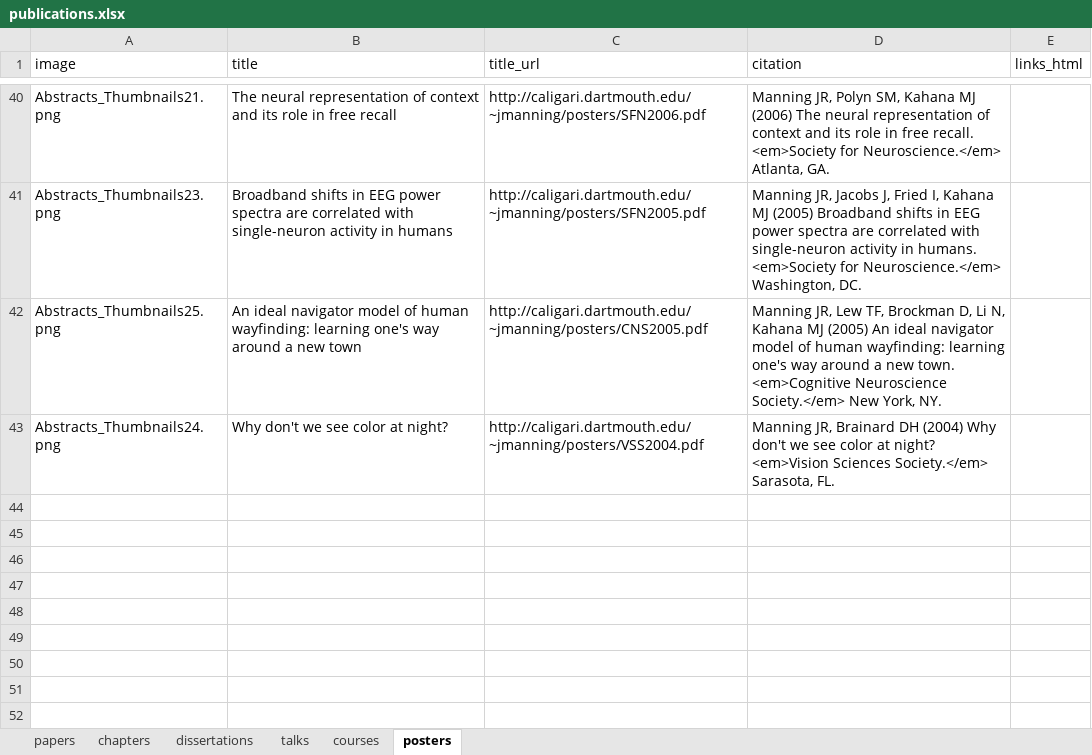
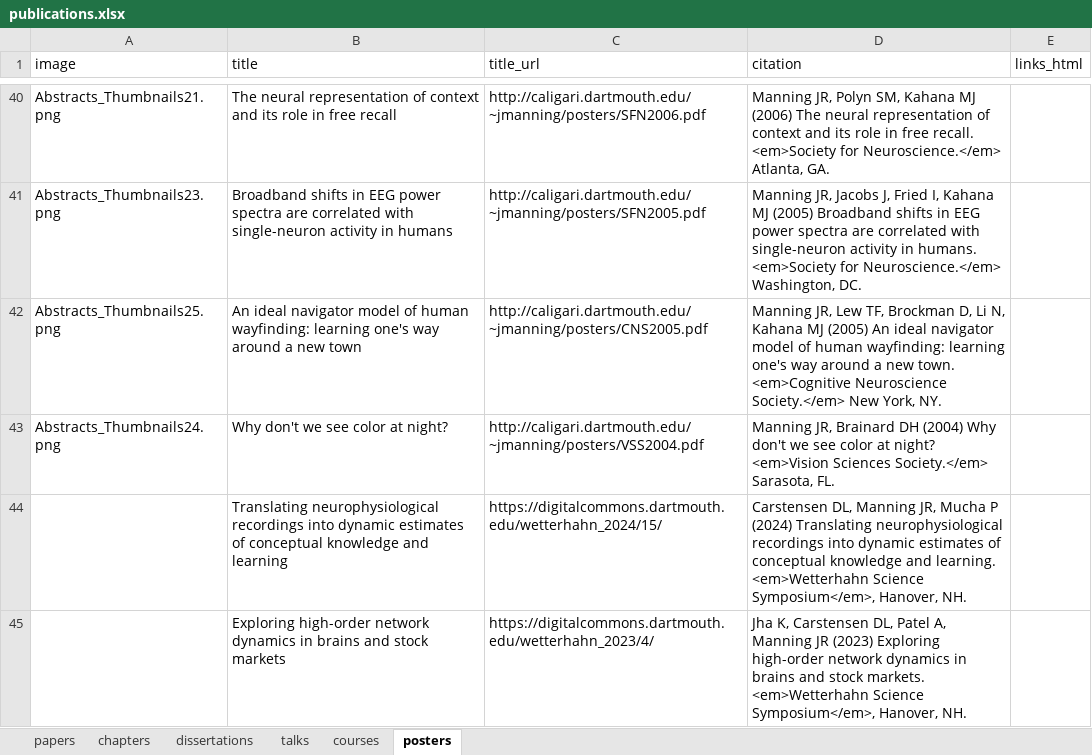
Before and after one commit to ContextLab/contextlab.github.io, an Excel workbook: data/publications.xlsx, sheet posters, drawn as a sheet; only a part is shown, gaps mark what is left out; values as stored, in another font and other column widths than the file's, no borders; the diff names each change by its address in the sheet, - before the commit and + after, or states it on an @@ line.

```diff
--- a/data/publications.xlsx (sheet posters)
+++ b/data/publications.xlsx (sheet posters)
+row 44:  | Translating neurophysiological recordings into dynamic estimates of conceptual knowledge and learning | https://digitalcommons.dartmouth.edu/wetterhahn_2024/15/ | Carstensen DL, Manning JR, Mucha P (2024) Translating neurophysiological recordings into dynamic estimates of conceptual knowledge and learning. <em>Wetterhahn Science Symposium</em>, Hanover, NH.
+row 45:  | Exploring high-order network dynamics in brains and stock markets | https://digitalcommons.dartmouth.edu/wetterhahn_2023/4/ | Jha K, Carstensen DL, Patel A, Manning JR (2023) Exploring high-order network dynamics in brains and stock markets. <em>Wetterhahn Science Symposium</em>, Hanover, NH.
```
Also changed, not shown: sheet dissertations, 1 other file.
